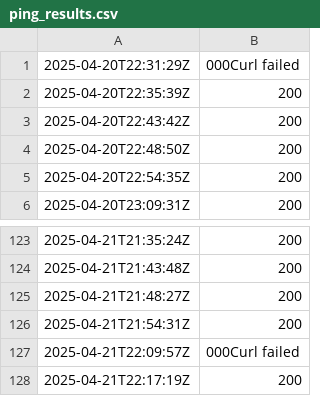
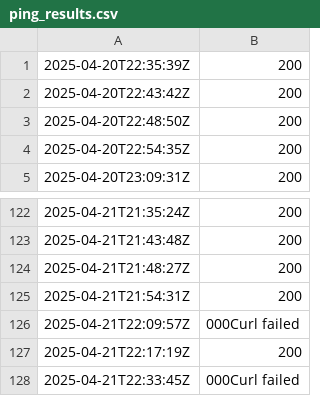
Before and after one commit to Karannkx/Kxshare, a CSV file: ping_results.csv, drawn as a sheet; only a part is shown, gaps mark what is left out.

```diff
--- a/ping_results.csv
+++ b/ping_results.csv
@@ -1,2 +1 @@
-2025-04-20T22:31:29Z,000Curl failed
 2025-04-20T22:35:39Z,200
@@ -128 +127,2 @@
 2025-04-21T22:17:19Z,200
+2025-04-21T22:33:45Z,000Curl failed
```
